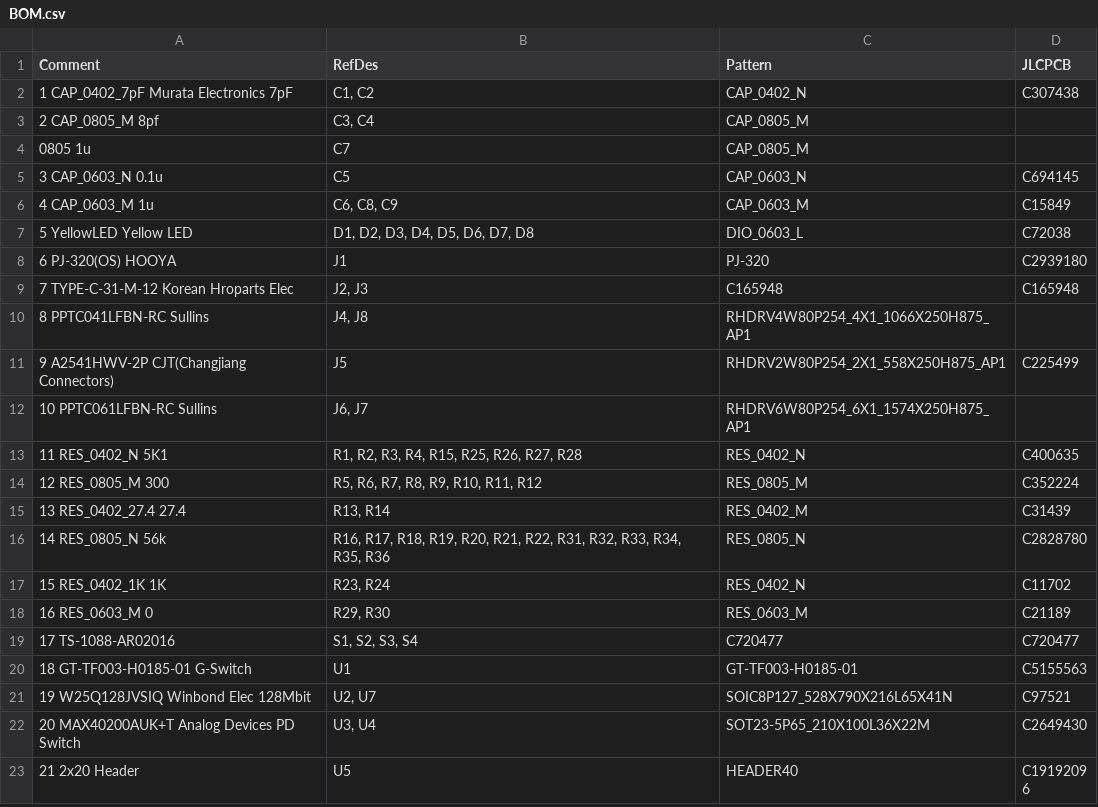
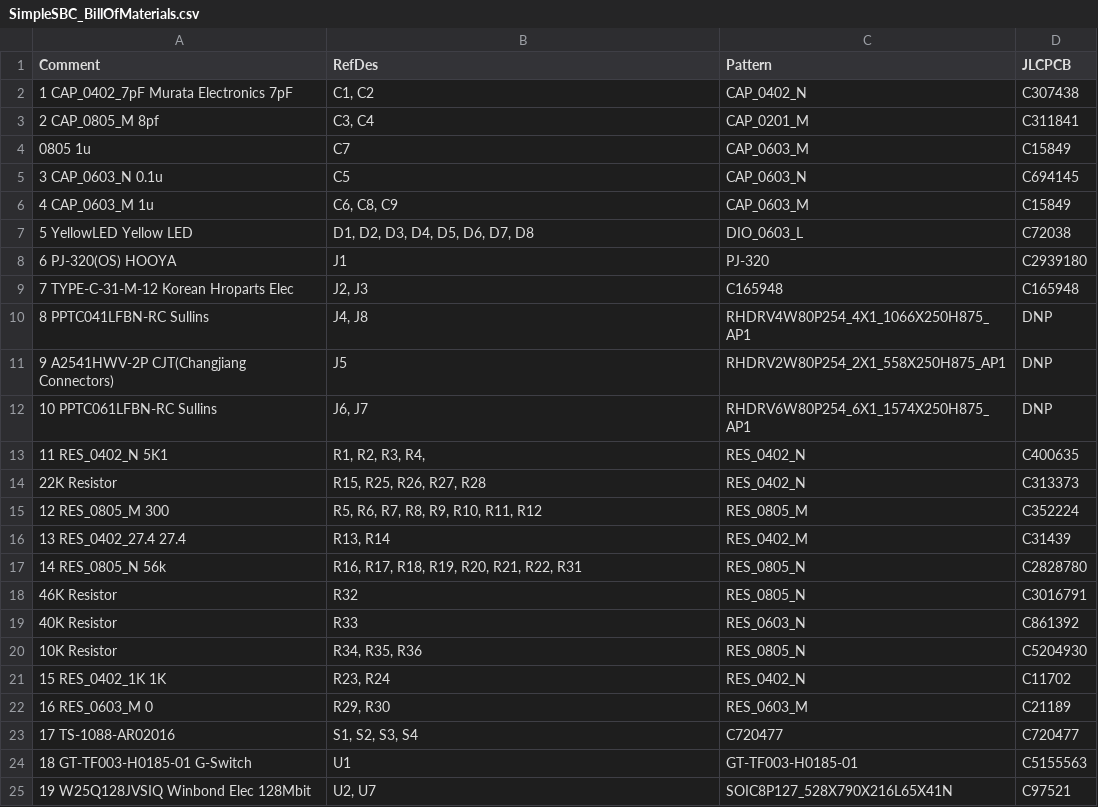
Before and after one commit to I2SenseLab/SBC-F1C200S, a CSV file: Hardware/SimpleSBC_BillOfMaterials.csv (was Hardware/BOM.csv), drawn as a sheet; only a part is shown; the shorter side is filled out with more unchanged rows.

```diff
--- a/Hardware/BOM.csv
+++ b/Hardware/SimpleSBC_BillOfMaterials.csv
@@ -2,4 +2,4 @@ Comment,RefDes,Pattern,JLCPCB
 1 CAP_0402_7pF Murata Electronics 7pF,"C1, C2",CAP_0402_N,C307438
-2 CAP_0805_M  8pf,"C3, C4",CAP_0805_M,
-0805 1u,C7,CAP_0805_M,
+2 CAP_0805_M  8pf,"C3, C4",CAP_0201_M,C311841
+0805 1u,C7,CAP_0603_M,C15849
 3 CAP_0603_N  0.1u,C5,CAP_0603_N,C694145
@@ -9,9 +9,13 @@ Comment,RefDes,Pattern,JLCPCB
 7 TYPE-C-31-M-12 Korean Hroparts Elec ,"J2, J3",C165948,C165948
-8 PPTC041LFBN-RC Sullins ,"J4, J8",RHDRV4W80P254_4X1_1066X250H875_AP1,
-9 A2541HWV-2P CJT(Changjiang Connectors) ,J5,RHDRV2W80P254_2X1_558X250H875_AP1,C225499
-10 PPTC061LFBN-RC Sullins ,"J6, J7",RHDRV6W80P254_6X1_1574X250H875_AP1,
-11 RES_0402_N  5K1,"R1, R2, R3, R4, R15, R25, R26, R27, R28",RES_0402_N,C400635
+8 PPTC041LFBN-RC Sullins ,"J4, J8",RHDRV4W80P254_4X1_1066X250H875_AP1,DNP
+9 A2541HWV-2P CJT(Changjiang Connectors) ,J5,RHDRV2W80P254_2X1_558X250H875_AP1,DNP
+10 PPTC061LFBN-RC Sullins ,"J6, J7",RHDRV6W80P254_6X1_1574X250H875_AP1,DNP
+11 RES_0402_N  5K1,"R1, R2, R3, R4, ",RES_0402_N,C400635
+22K Resistor,"R15, R25, R26, R27, R28",RES_0402_N,C313373
 12 RES_0805_M  300,"R5, R6, R7, R8, R9, R10, R11, R12",RES_0805_M,C352224
 13 RES_0402_27.4  27.4,"R13, R14",RES_0402_M,C31439
-14 RES_0805_N  56k,"R16, R17, R18, R19, R20, R21, R22, R31, R32, R33, R34, R35, R36",RES_0805_N,C2828780
+14 RES_0805_N  56k,"R16, R17, R18, R19, R20, R21, R22, R31",RES_0805_N,C2828780
+46K Resistor,R32,RES_0805_N,C3016791
+40K Resistor,R33,RES_0603_N,C861392
+10K Resistor,"R34, R35, R36",RES_0805_N,C5204930
 15 RES_0402_1K  1K,"R23, R24",RES_0402_N,C11702
```
Also changed, not shown: 5 other files.
